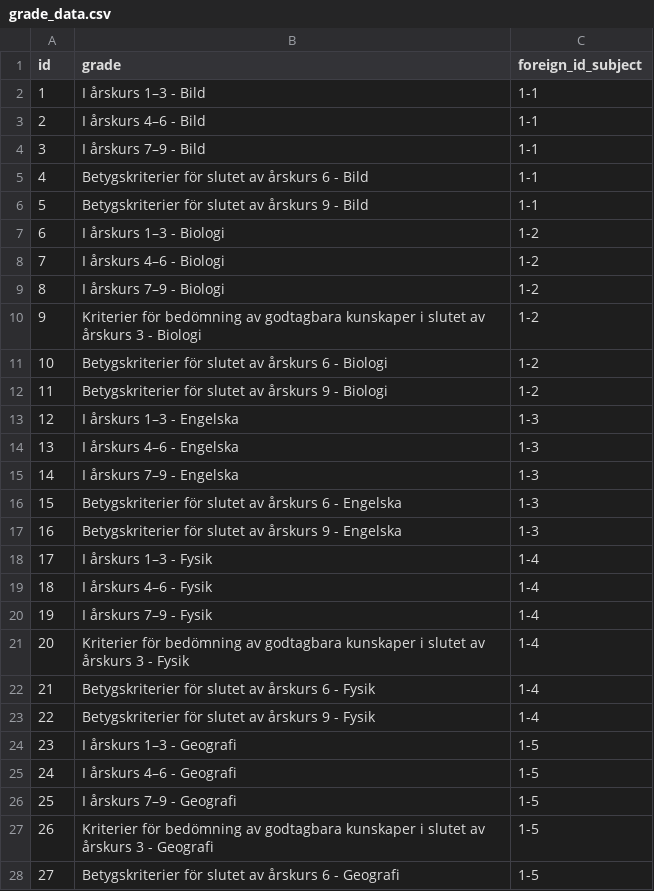
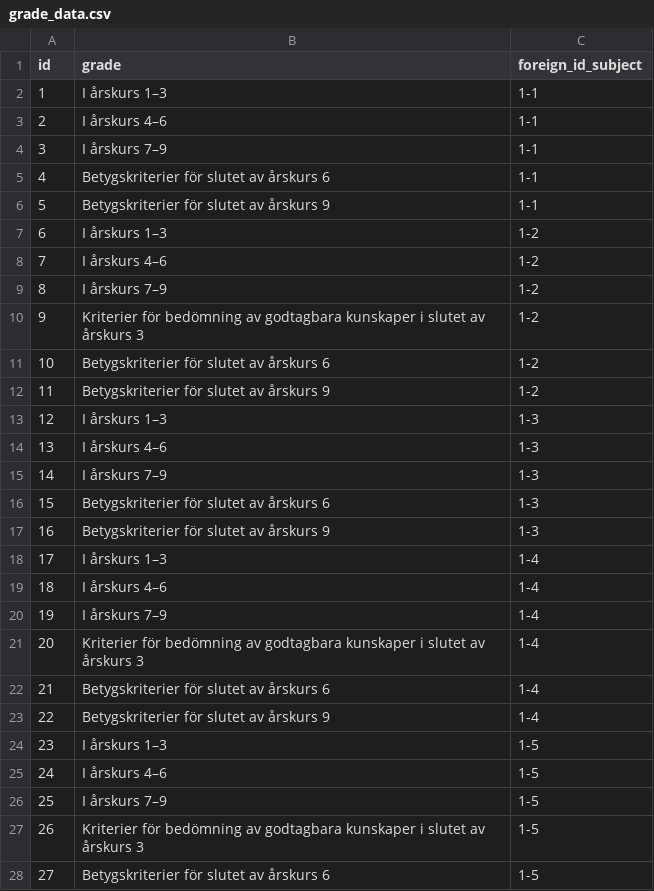
Before and after one commit to Nacholibre2000/scrape-project, a CSV file: grade_data.csv, drawn as a sheet; only a part is shown; the diff covers the shown part only.

```diff
--- a/grade_data.csv
+++ b/grade_data.csv
@@ -1,28 +1,28 @@
 id,grade,foreign_id_subject
-1,I årskurs 1–3 - Bild,1-1
-2,I årskurs 4–6 - Bild,1-1
-3,I årskurs 7–9 - Bild,1-1
-4,Betygskriterier för slutet av årskurs 6 - Bild,1-1
-5,Betygskriterier för slutet av årskurs 9 - Bild,1-1
-6,I årskurs 1–3 - Biologi,1-2
-7,I årskurs 4–6 - Biologi,1-2
-8,I årskurs 7–9 - Biologi,1-2
-9,Kriterier för bedömning av godtagbara kunskaper i slutet av årskurs 3 - Biologi,1-2
-10,Betygskriterier för slutet av årskurs 6 - Biologi,1-2
-11,Betygskriterier för slutet av årskurs 9 - Biologi,1-2
-12,I årskurs 1–3 - Engelska,1-3
-13,I årskurs 4–6 - Engelska,1-3
-14,I årskurs 7–9 - Engelska,1-3
-15,Betygskriterier för slutet av årskurs 6 - Engelska,1-3
-16,Betygskriterier för slutet av årskurs 9 - Engelska,1-3
-17,I årskurs 1–3 - Fysik,1-4
-18,I årskurs 4–6 - Fysik,1-4
-19,I årskurs 7–9 - Fysik,1-4
-20,Kriterier för bedömning av godtagbara kunskaper i slutet av årskurs 3 - Fysik,1-4
-21,Betygskriterier för slutet av årskurs 6 - Fysik,1-4
-22,Betygskriterier för slutet av årskurs 9 - Fysik,1-4
-23,I årskurs 1–3 - Geografi,1-5
-24,I årskurs 4–6 - Geografi,1-5
-25,I årskurs 7–9 - Geografi,1-5
-26,Kriterier för bedömning av godtagbara kunskaper i slutet av årskurs 3 - Geografi,1-5
-27,Betygskriterier för slutet av årskurs 6 - Geografi,1-5
+1,I årskurs 1–3,1-1
+2,I årskurs 4–6,1-1
+3,I årskurs 7–9,1-1
+4,Betygskriterier för slutet av årskurs 6,1-1
+5,Betygskriterier för slutet av årskurs 9,1-1
+6,I årskurs 1–3,1-2
+7,I årskurs 4–6,1-2
+8,I årskurs 7–9,1-2
+9,Kriterier för bedömning av godtagbara kunskaper i slutet av årskurs 3,1-2
+10,Betygskriterier för slutet av årskurs 6,1-2
+11,Betygskriterier för slutet av årskurs 9,1-2
+12,I årskurs 1–3,1-3
+13,I årskurs 4–6,1-3
+14,I årskurs 7–9,1-3
+15,Betygskriterier för slutet av årskurs 6,1-3
+16,Betygskriterier för slutet av årskurs 9,1-3
+17,I årskurs 1–3,1-4
+18,I årskurs 4–6,1-4
+19,I årskurs 7–9,1-4
+20,Kriterier för bedömning av godtagbara kunskaper i slutet av årskurs 3,1-4
+21,Betygskriterier för slutet av årskurs 6,1-4
+22,Betygskriterier för slutet av årskurs 9,1-4
+23,I årskurs 1–3,1-5
+24,I årskurs 4–6,1-5
+25,I årskurs 7–9,1-5
+26,Kriterier för bedömning av godtagbara kunskaper i slutet av årskurs 3,1-5
+27,Betygskriterier för slutet av årskurs 6,1-5
```
Also changed, not shown: 141 edited cells elsewhere in this file, subject_data.csv, 3 other files.
